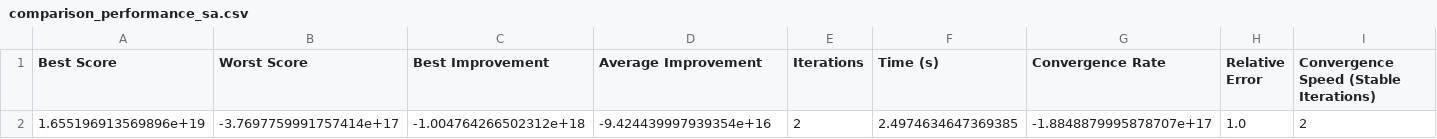
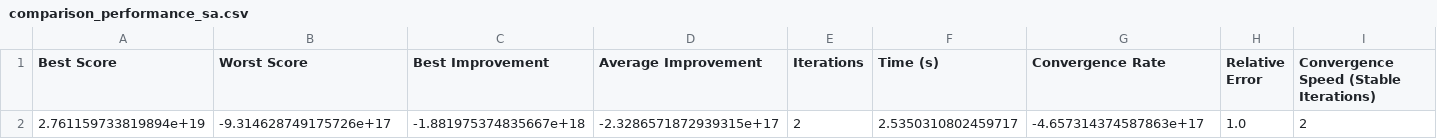
Before and after one commit to KeitAB1/StreamlitUser02, a CSV file: result/comparison_performance/steel_data06/comparison_performance_sa.csv, drawn as a sheet; removed rows and columns are numbered as before the commit, all else as after; the diff names each change by its address in the sheet, - before the commit and + after, or states it on an @@ line.

```diff
--- a/result/comparison_performance/steel_data06/comparison_performance_sa.csv
+++ b/result/comparison_performance/steel_data06/comparison_performance_sa.csv
-row 2: 1.655196913569896e+19 | -3.7697759991757414e+17 | -1.004764266502312e+18 | -9.424439997939354e+16 | 2 | 2.4974634647369385 | -1.8848879995878707e+17 | 1.0 | 2
+row 2: 2.761159733819894e+19 | -9.314628749175726e+17 | -1.881975374835667e+18 | -2.3286571872939315e+17 | 2 | 2.5350310802459717 | -4.657314374587863e+17 | 1.0 | 2
```
Also changed, not shown: result/final_stack_distribution_height/final_stack_distribution_height_SA.csv, 27 other files.
